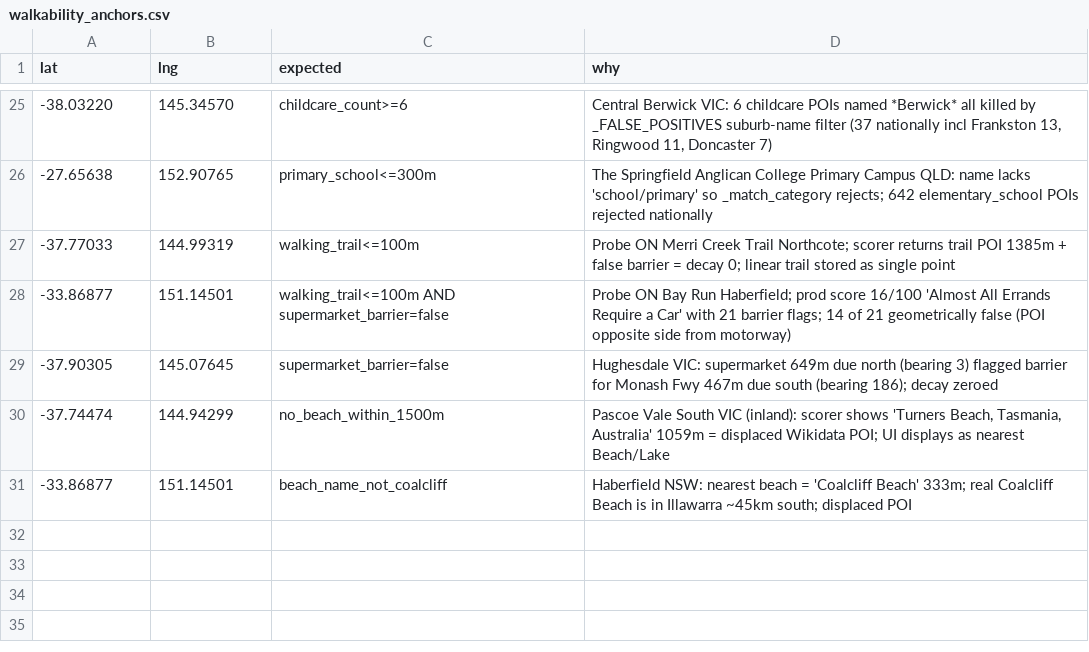
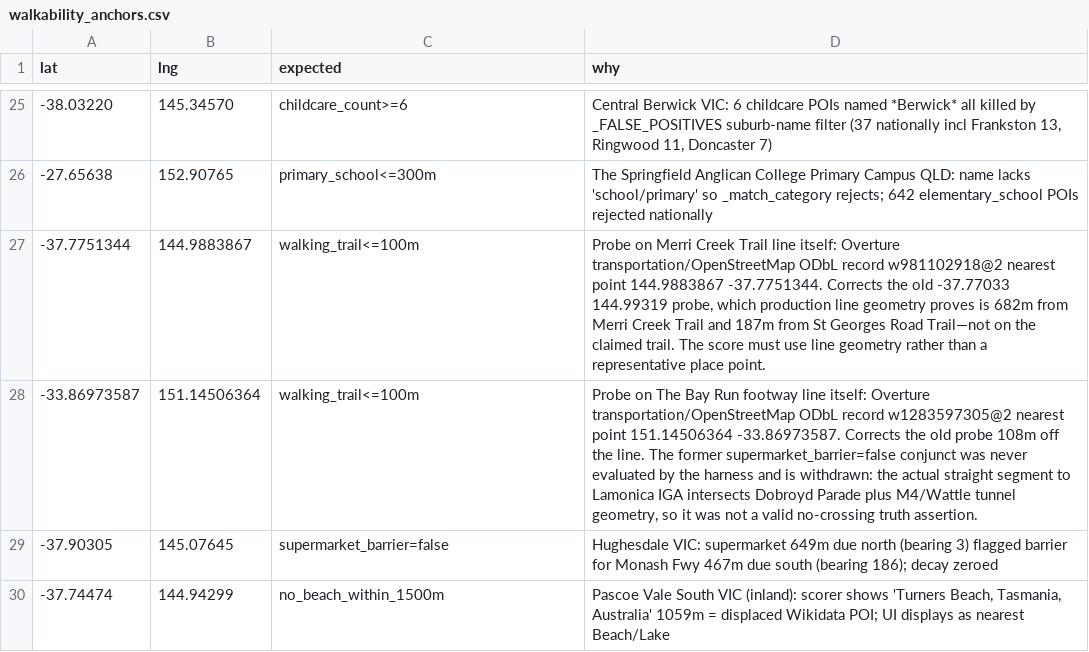
Before and after one commit to resuly/property-scores, a CSV file: data/truth_anchors/walkability_anchors.csv, drawn as a sheet; only a part is shown, gaps mark what is left out; the shorter side is filled out with more unchanged rows.

```diff
--- a/data/truth_anchors/walkability_anchors.csv
+++ b/data/truth_anchors/walkability_anchors.csv
@@ -26,4 +26,4 @@ lat,lng,expected,why
 -27.65638,152.90765,primary_school<=300m,"The Springfield Anglican College Primary Campus QLD: name lacks 'school/primary' so _match_category rejects; 642 elementary_school POIs rejected nationally"
--37.77033,144.99319,walking_trail<=100m,"Probe ON Merri Creek Trail Northcote; scorer returns trail POI 1385m + false barrier = decay 0; linear trail stored as single point"
--33.86877,151.14501,"walking_trail<=100m AND supermarket_barrier=false","Probe ON Bay Run Haberfield; prod score 16/100 'Almost All Errands Require a Car' with 21 barrier flags; 14 of 21 geometrically false (POI opposite side from motorway)"
+-37.7751344,144.9883867,walking_trail<=100m,"Probe on Merri Creek Trail line itself: Overture transportation/OpenStreetMap ODbL record w981102918@2 nearest point 144.9883867 -37.7751344. Corrects the old -37.77033 144.99319 probe, which production line geometry proves is 682m from Merri Creek Trail and 187m from St Georges Road Trail—not on the claimed trail. The score must use line geometry rather than a representative place point."
+-33.86973587,151.14506364,walking_trail<=100m,"Probe on The Bay Run footway line itself: Overture transportation/OpenStreetMap ODbL record w1283597305@2 nearest point 151.14506364 -33.86973587. Corrects the old probe 108m off the line. The former supermarket_barrier=false conjunct was never evaluated by the harness and is withdrawn: the actual straight segment to Lamonica IGA intersects Dobroyd Parade plus M4/Wattle tunnel geometry, so it was not a valid no-crossing truth assertion."
 -37.90305,145.07645,supermarket_barrier=false,"Hughesdale VIC: supermarket 649m due north (bearing 3) flagged barrier for Monash Fwy 467m due south (bearing 186); decay zeroed"
```
Also changed, not shown: data/truth_anchors/contamination_anchors.csv, data/truth_anchors/flood_anchors.csv, 14 other files.
